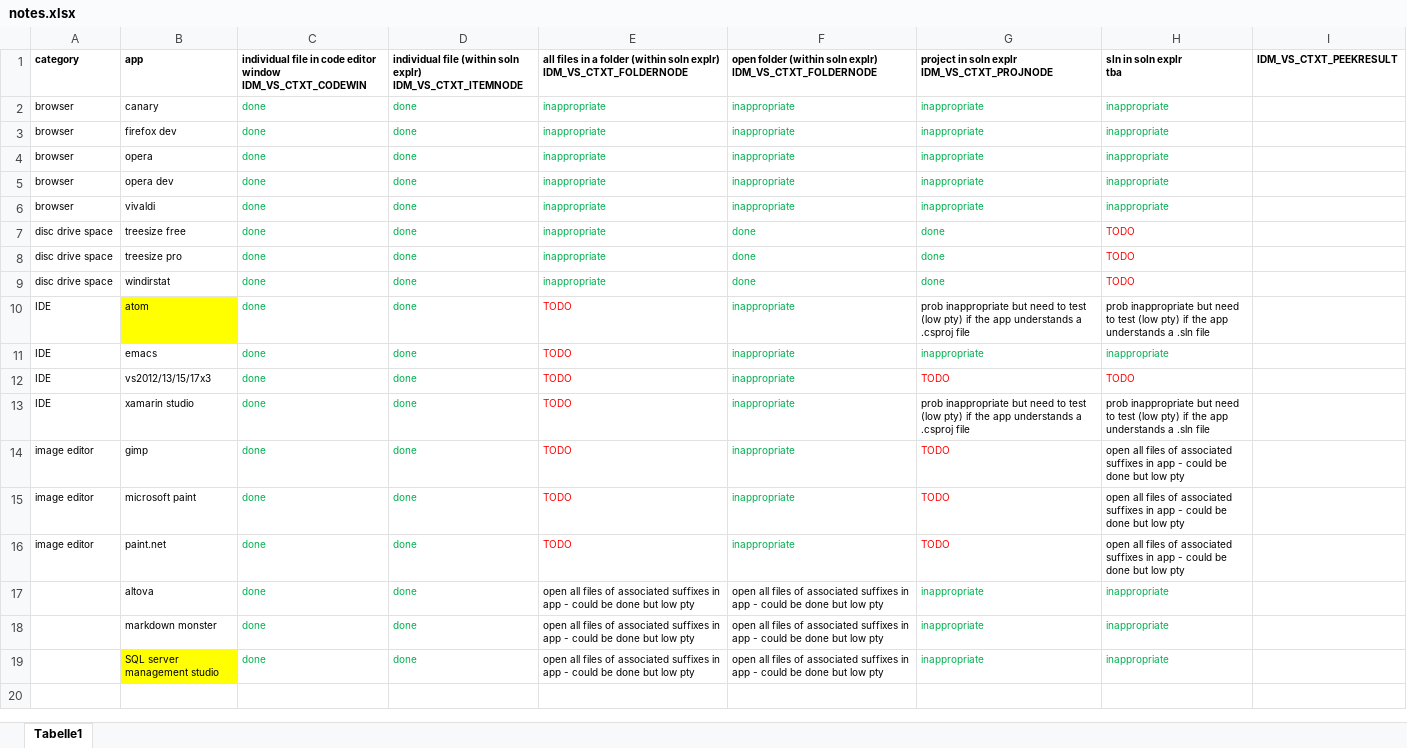
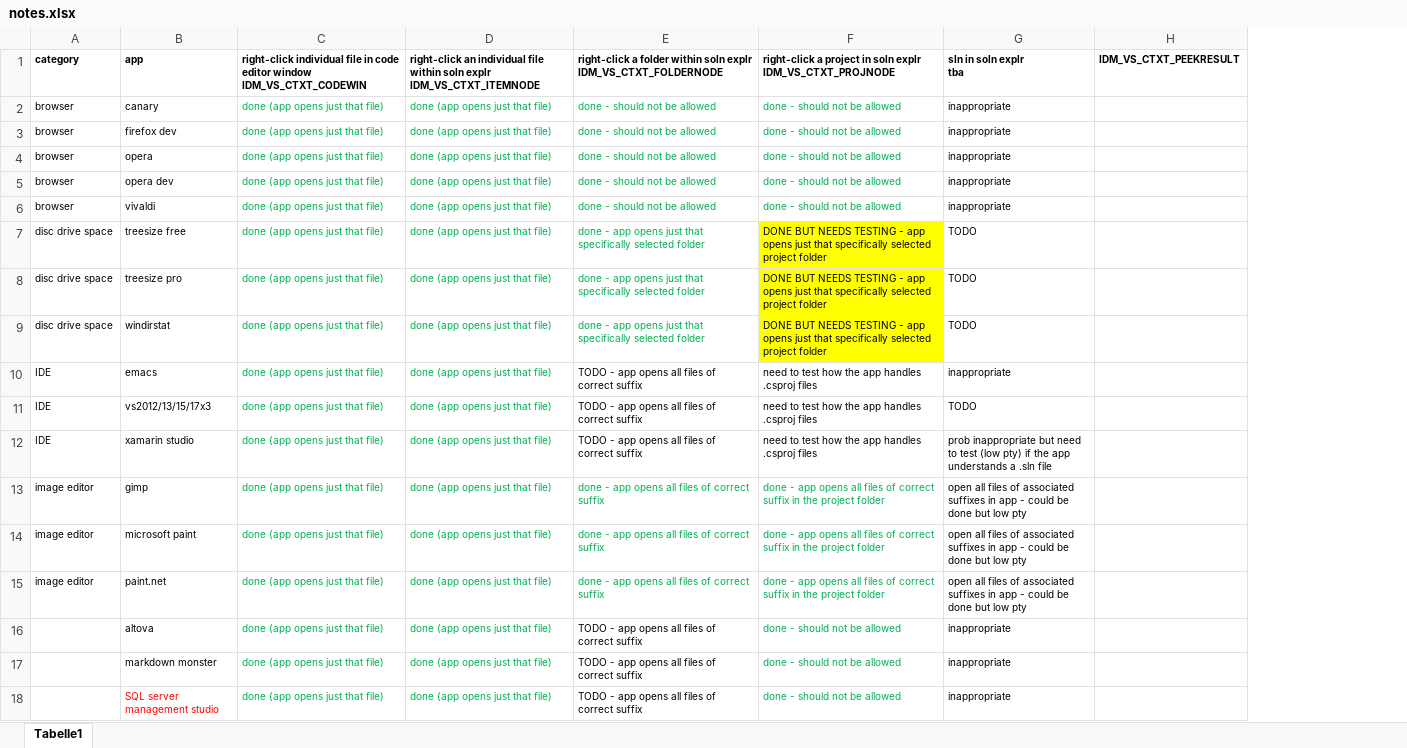
Before and after one commit to GregTrevellick/OpenInApp.Launcher, an Excel workbook: src/VisualStudioMarketPlaceAssets/notes.xlsx, sheet Tabelle1, drawn as a sheet; values as stored, in another font and other column widths than the file's, no borders; removed rows and columns are numbered as before the commit, all else as after; ↵ is a line break in a cell; the diff names each change by its address in the sheet, - before the commit and + after, or states it on an @@ line.

Commit message:
notes

```diff
--- a/src/VisualStudioMarketPlaceAssets/notes.xlsx (sheet Tabelle1)
+++ b/src/VisualStudioMarketPlaceAssets/notes.xlsx (sheet Tabelle1)
-column C, rows 1-9: individual file in code editor window ↵ IDM_VS_CTXT_CODEWIN | done | done | done | done | done | done | done | done; rows 11-19: all done
-column D, rows 1-9: individual file (within soln explr) ↵ IDM_VS_CTXT_ITEMNODE | done | done | done | done | done | done | done | done; rows 11-19: all done
-column E, rows 1-9: all files in a folder (within soln explr) ↵ IDM_VS_CTXT_FOLDERNODE | inappropriate | inappropriate | inappropriate | inappropriate | inappropriate | inappropriate | inappropriate | inappropriate; rows 11-19: TODO | TODO | TODO | TODO | TODO | TODO | open all files of associated suffixes in app - could be done but low pty | open all files of associated suffixes in app - could be done but low pty | open all files of associated suffixes in app - could be done but low pty
-column F, rows 1-9: open folder (within soln explr) ↵ IDM_VS_CTXT_FOLDERNODE | inappropriate | inappropriate | inappropriate | inappropriate | inappropriate | done | done | done; rows 11-19: inappropriate | inappropriate | inappropriate | inappropriate | inappropriate | inappropriate | open all files of associated suffixes in app - could be done but low pty | open all files of associated suffixes in app - could be done but low pty | open all files of associated suffixes in app - could be done but low pty
-column G, rows 1-9: project in soln explr ↵ IDM_VS_CTXT_PROJNODE | inappropriate | inappropriate | inappropriate | inappropriate | inappropriate | done | done | done; rows 11-19: inappropriate | TODO | prob inappropriate but need to test (low pty) if the app understands a .csproj file | TODO | TODO | TODO | inappropriate | inappropriate | inappropriate
+column C, rows 1-18: right-click individual file in code editor window ↵ IDM_VS_CTXT_CODEWIN | done (app opens just that file) | done (app opens just that file) | done (app opens just that file) | done (app opens just that file) | done (app opens just that file) | done (app opens just that file) | done (app opens just that file) | done (app opens just that file) | done (app opens just that file) | done (app opens just that file) | done (app opens just that file) | done (app opens just that file) | done (app opens just that file) | done (app opens just that file) | done (app opens just that file) | done (app opens just that file) | done (app opens just that file)
+column D, rows 1-18: right-click an individual file within soln explr ↵ IDM_VS_CTXT_ITEMNODE | done (app opens just that file) | done (app opens just that file) | done (app opens just that file) | done (app opens just that file) | done (app opens just that file) | done (app opens just that file) | done (app opens just that file) | done (app opens just that file) | done (app opens just that file) | done (app opens just that file) | done (app opens just that file) | done (app opens just that file) | done (app opens just that file) | done (app opens just that file) | done (app opens just that file) | done (app opens just that file) | done (app opens just that file)
+column E, rows 1-18: right-click a folder within soln explr ↵ IDM_VS_CTXT_FOLDERNODE | done - should not be allowed | done - should not be allowed | done - should not be allowed | done - should not be allowed | done - should not be allowed | done - app opens just that specifically selected folder | done - app opens just that specifically selected folder | done - app opens just that specifically selected folder | TODO - app opens all files of correct suffix | TODO - app opens all files of correct suffix | TODO - app opens all files of correct suffix | done - app opens all files of correct suffix | done - app opens all files of correct suffix | done - app opens all files of correct suffix | TODO - app opens all files of correct suffix | TODO - app opens all files of correct suffix | TODO - app opens all files of correct suffix
+column F, rows 1-18: right-click a project in soln explr ↵ IDM_VS_CTXT_PROJNODE | done - should not be allowed | done - should not be allowed | done - should not be allowed | done - should not be allowed | done - should not be allowed | DONE BUT NEEDS TESTING - app opens just that specifically selected project folder | DONE BUT NEEDS TESTING - app opens just that specifically selected project folder | DONE BUT NEEDS TESTING - app opens just that specifically selected project folder | need to test how the app handles .csproj files | need to test how the app handles .csproj files | need to test how the app handles .csproj files | done - app opens all files of correct suffix in the project folder | done - app opens all files of correct suffix in the project folder | done - app opens all files of correct suffix in the project folder | done - should not be allowed | done - should not be allowed | done - should not be allowed
-G2:G6 text colour: #00B050
+G2:G6 text colour: black
-G7:G9 text colour: #FF0000
+G7:G9 text colour: black
-row 10: IDE | atom | done | done | TODO | inappropriate | prob inappropriate but need to test (low pty) if the app understands a .csproj file | prob inappropriate but need to test (low pty) if the app understands a .sln file
-G10 text colour: #00B050
+G10 text colour: black
-G11 text colour: #FF0000
+G11 text colour: black
-G16:G18 text colour: #00B050
+G16:G18 text colour: black
@@ B18 fill: #FFFF00 → none, text colour: black → #FF0000 @@
```
